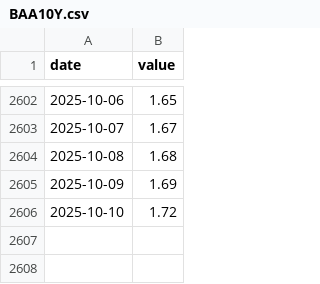
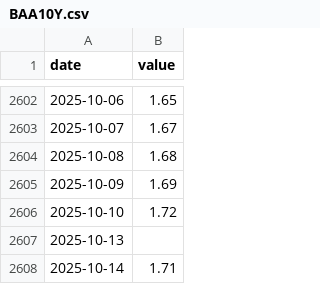
Before and after one commit to pkgit123/fred-economic-dashboard, a CSV file: data/BAA10Y.csv, drawn as a sheet; only a part is shown, gaps mark what is left out.

```diff
--- a/data/BAA10Y.csv
+++ b/data/BAA10Y.csv
@@ -2606 +2606,3 @@ date,value
 2025-10-10,1.72
+2025-10-13,
+2025-10-14,1.71
```
Also changed, not shown: data/AAA10Y.csv, data/BAMLH0A0HYM2.csv, 2 other files.
